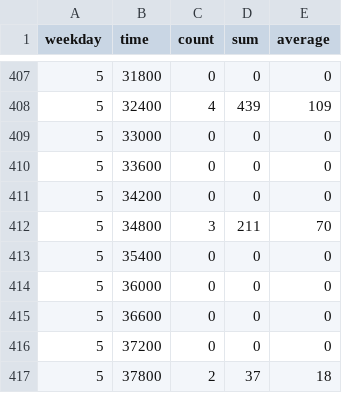
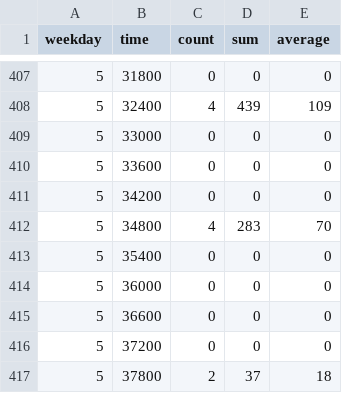
Before and after one commit to thhuang/dasc-stats, a CSV file: data.csv, drawn as a sheet; only a part is shown, gaps mark what is left out.

Commit message:
update stats

```diff
--- a/data.csv
+++ b/data.csv
@@ -411,3 +411,3 @@ weekday,time,count,sum,average
 5,34200,0,0,0
-5,34800,3,211,70
+5,34800,4,283,70
 5,35400,0,0,0
```
